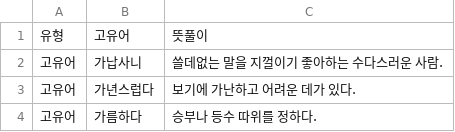
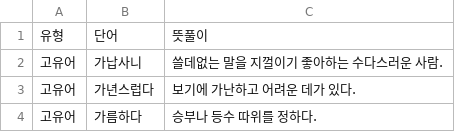
Before and after one commit to peisha/my-rag-chatbot-for-midterm-exam, a CSV file: data/고유어.csv, drawn as a sheet; only a part is shown.

Commit message:
Update 고유어.csv

```diff
--- a/data/고유어.csv
+++ b/data/고유어.csv
@@ -1,2 +1,2 @@
-유형,고유어,뜻풀이
+유형,단어,뜻풀이
 고유어,가납사니,쓸데없는 말을 지껄이기 좋아하는 수다스러운 사람.
```
